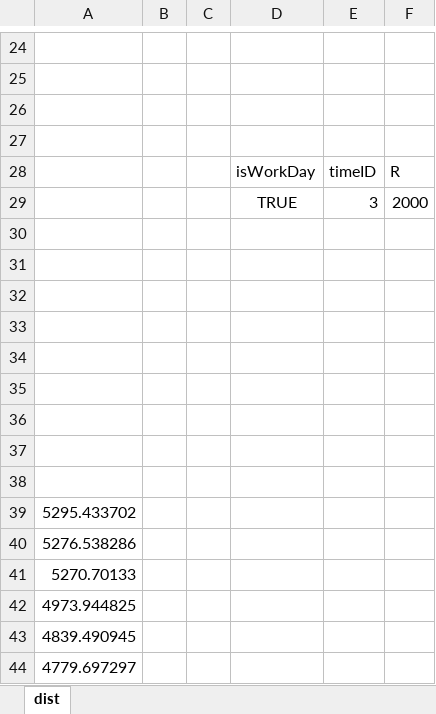
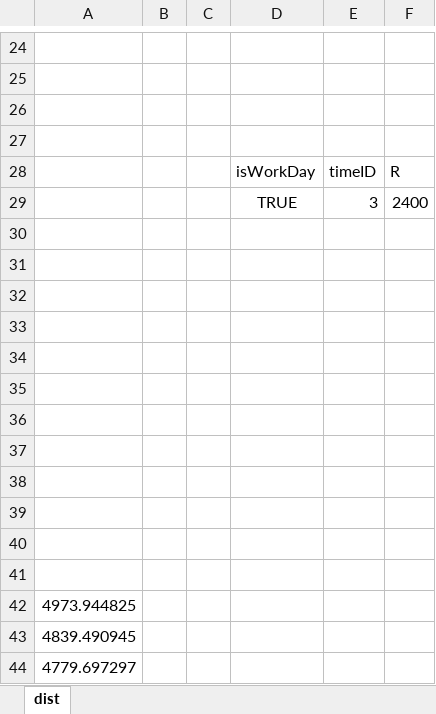
Before and after one commit to ChaoquanTao/Paper, an Excel workbook: dist6.xlsx, sheet dist, drawn as a sheet; only a part is shown, gaps mark what is left out; values as stored, in another font and other column widths than the file's, no borders; charts and pictures not drawn; the diff names each change by its address in the sheet, - before the commit and + after, or states it on an @@ line.

```diff
--- a/dist6.xlsx (sheet dist)
+++ b/dist6.xlsx (sheet dist)
-F29: 2000
+F29: 2400
-A39: 5295.433702
+A39: (empty)
-A40: 5276.538286
+A40: (empty)
-A41: 5270.70133
+A41: (empty)
```
Also changed, not shown: charts or pictures, dist1.xlsx, dist2.xlsx, 24 other files.
